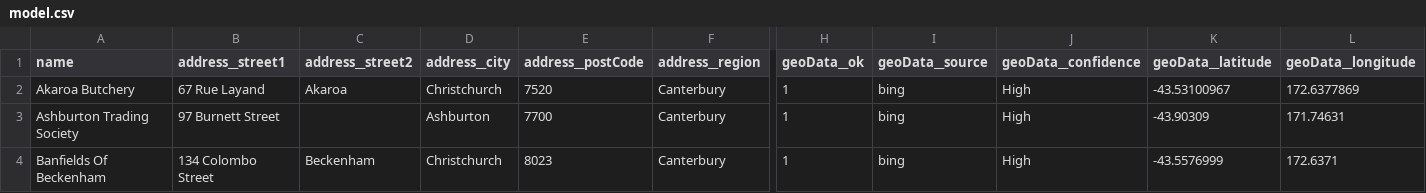
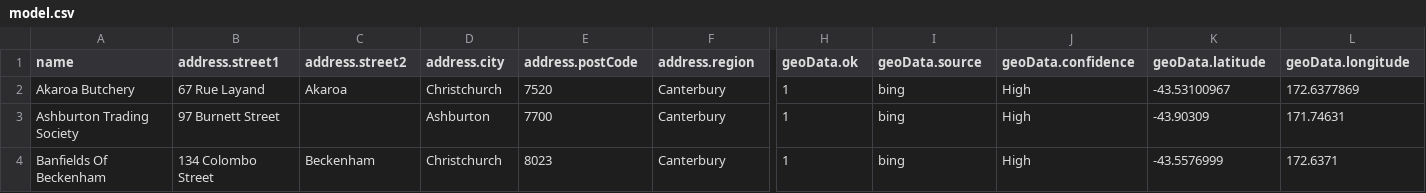
Before and after one commit to mojule/static, a CSV file: data/components/content/suppliers/model.csv, drawn as a sheet; only a part is shown, gaps mark what is left out; the diff names each change by its address in the sheet, - before the commit and + after, or states it on an @@ line.

```diff
--- a/data/components/content/suppliers/model.csv
+++ b/data/components/content/suppliers/model.csv
-B1: address__street1
+B1: address.street1
-C1: address__street2
+C1: address.street2
-D1: address__city
+D1: address.city
-E1: address__postCode
+E1: address.postCode
-F1: address__region
+F1: address.region
-H1: geoData__ok
+H1: geoData.ok
-I1: geoData__source
+I1: geoData.source
-J1: geoData__confidence
+J1: geoData.confidence
-K1: geoData__latitude
+K1: geoData.latitude
-L1: geoData__longitude
+L1: geoData.longitude
```
Also changed, not shown: 26 other files.
